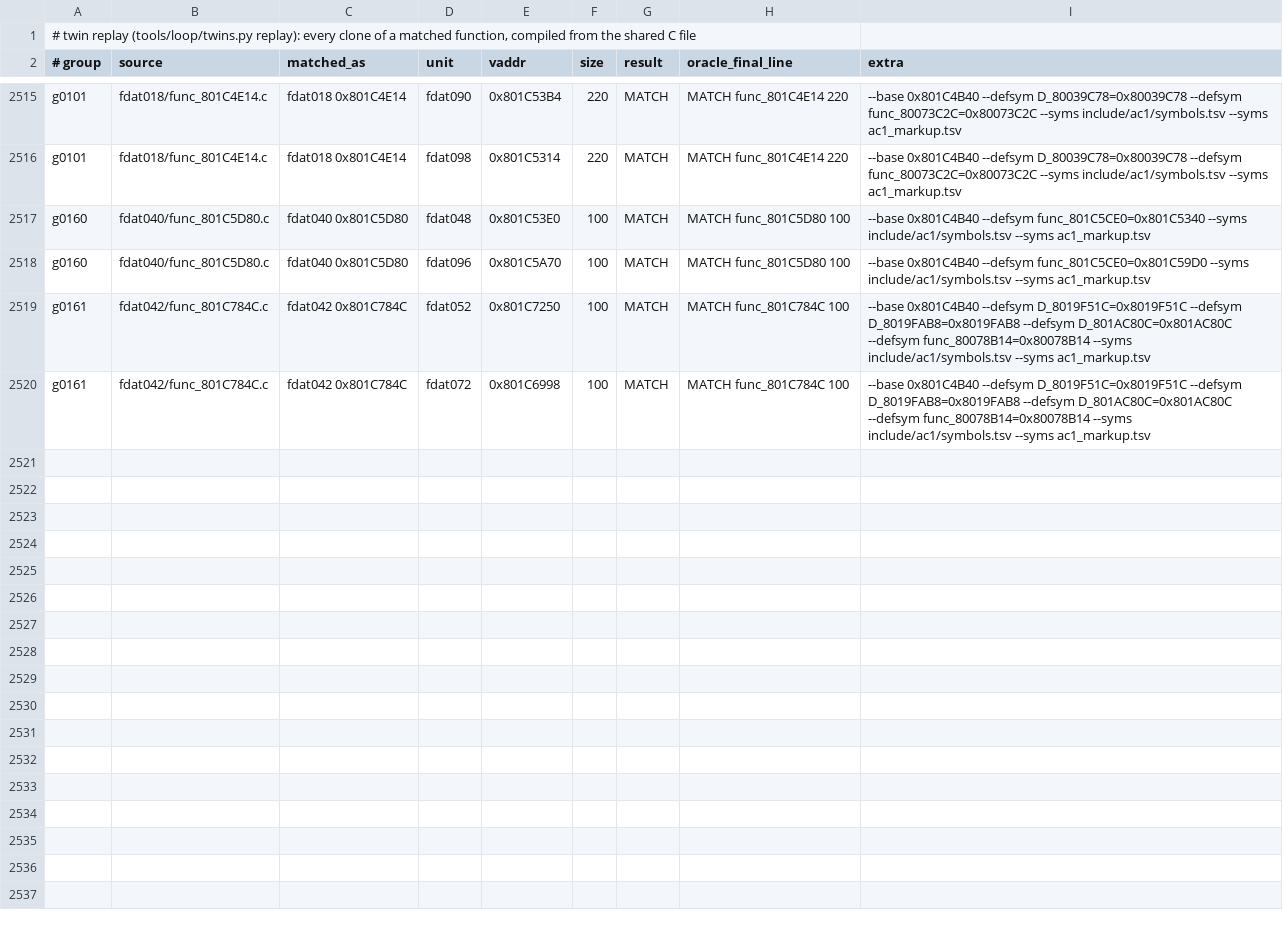
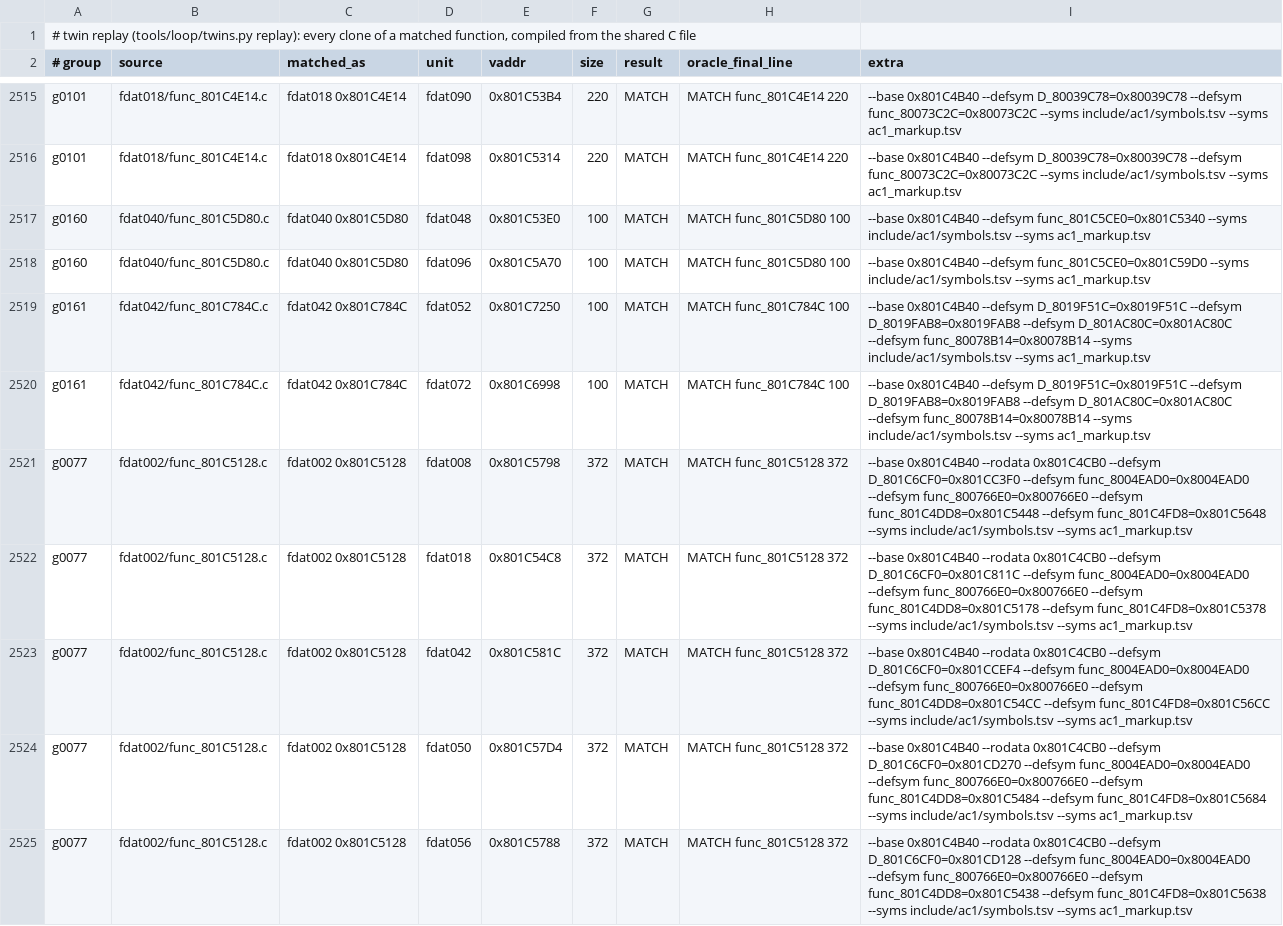
Before and after one commit to byroweb/AC1_RE, a TSV file: re/match/twin_replay.tsv, drawn as a sheet; only a part is shown, gaps mark what is left out; the diff covers the shown part only; the diff names each change by its address in the sheet, - before the commit and + after, or states it on an @@ line.

```diff
--- a/re/match/twin_replay.tsv
+++ b/re/match/twin_replay.tsv
+row 2521: g0077 | fdat002/func_801C5128.c | fdat002 0x801C5128 | fdat008 | 0x801C5798 | 372 | MATCH | MATCH func_801C5128 372 | --base 0x801C4B40 --rodata 0x801C4CB0 --defsym D_801C6CF0=0x801CC3F0 --defsym func_8004EAD0=0x8004EAD0 --defsym func_800766E0=0x800766E0 --defsym func_801C4DD8=0x801C5448 --defsym func_801C4FD8=0x801C5648 --syms include/ac1/symbols.tsv --syms ac1_markup.tsv
+row 2522: g0077 | fdat002/func_801C5128.c | fdat002 0x801C5128 | fdat018 | 0x801C54C8 | 372 | MATCH | MATCH func_801C5128 372 | --base 0x801C4B40 --rodata 0x801C4CB0 --defsym D_801C6CF0=0x801C811C --defsym func_8004EAD0=0x8004EAD0 --defsym func_800766E0=0x800766E0 --defsym func_801C4DD8=0x801C5178 --defsym func_801C4FD8=0x801C5378 --syms include/ac1/symbols.tsv --syms ac1_markup.tsv
+row 2523: g0077 | fdat002/func_801C5128.c | fdat002 0x801C5128 | fdat042 | 0x801C581C | 372 | MATCH | MATCH func_801C5128 372 | --base 0x801C4B40 --rodata 0x801C4CB0 --defsym D_801C6CF0=0x801CCEF4 --defsym func_8004EAD0=0x8004EAD0 --defsym func_800766E0=0x800766E0 --defsym func_801C4DD8=0x801C54CC --defsym func_801C4FD8=0x801C56CC --syms include/ac1/symbols.tsv --syms ac1_markup.tsv
+row 2524: g0077 | fdat002/func_801C5128.c | fdat002 0x801C5128 | fdat050 | 0x801C57D4 | 372 | MATCH | MATCH func_801C5128 372 | --base 0x801C4B40 --rodata 0x801C4CB0 --defsym D_801C6CF0=0x801CD270 --defsym func_8004EAD0=0x8004EAD0 --defsym func_800766E0=0x800766E0 --defsym func_801C4DD8=0x801C5484 --defsym func_801C4FD8=0x801C5684 --syms include/ac1/symbols.tsv --syms ac1_markup.tsv
+row 2525: g0077 | fdat002/func_801C5128.c | fdat002 0x801C5128 | fdat056 | 0x801C5788 | 372 | MATCH | MATCH func_801C5128 372 | --base 0x801C4B40 --rodata 0x801C4CB0 --defsym D_801C6CF0=0x801CD128 --defsym func_8004EAD0=0x8004EAD0 --defsym func_800766E0=0x800766E0 --defsym func_801C4DD8=0x801C5438 --defsym func_801C4FD8=0x801C5638 --syms include/ac1/symbols.tsv --syms ac1_markup.tsv
```
Also changed, not shown: 5 added rows elsewhere in this file, re/match/manifest.tsv, tools/loop/ledger.tsv, 1 other file.
